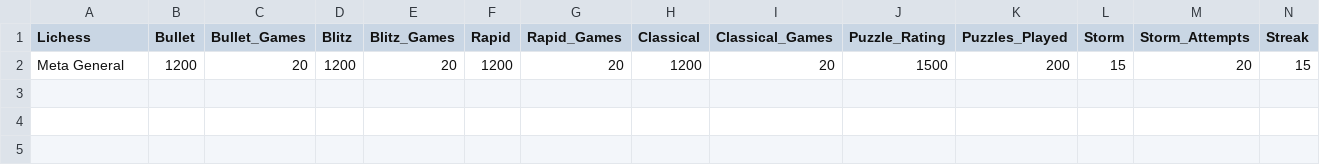
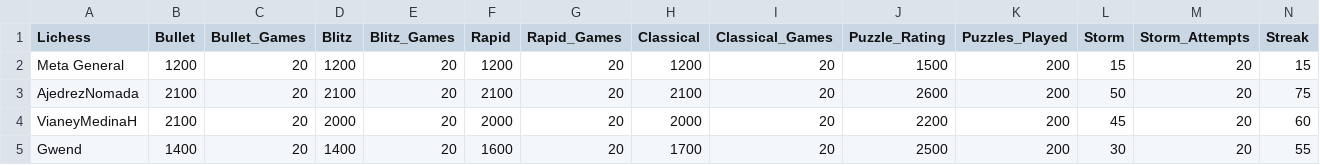
Before and after one commit to jc-altgr-dev/AjedrezNomada, a CSV file: dashboard/academia/metas.csv, drawn as a sheet; only a part is shown; rows hold the shown columns only; the diff names each change by its address in the sheet, - before the commit and + after, or states it on an @@ line.

Commit message:
Fixed main index urls and update new users academia

```diff
--- a/dashboard/academia/metas.csv
+++ b/dashboard/academia/metas.csv
+row 3: AjedrezNomada | 2100 | 20 | 2100 | 20 | 2100 | 20 | 2100 | 20 | 2600 | 200 | 50 | 20 | 75
+row 4: VianeyMedinaH | 2100 | 20 | 2000 | 20 | 2000 | 20 | 2000 | 20 | 2200 | 200 | 45 | 20 | 60
+row 5: Gwend | 1400 | 20 | 1400 | 20 | 1600 | 20 | 1700 | 20 | 2500 | 200 | 30 | 20 | 55
```
Also changed, not shown: 6 other files.
